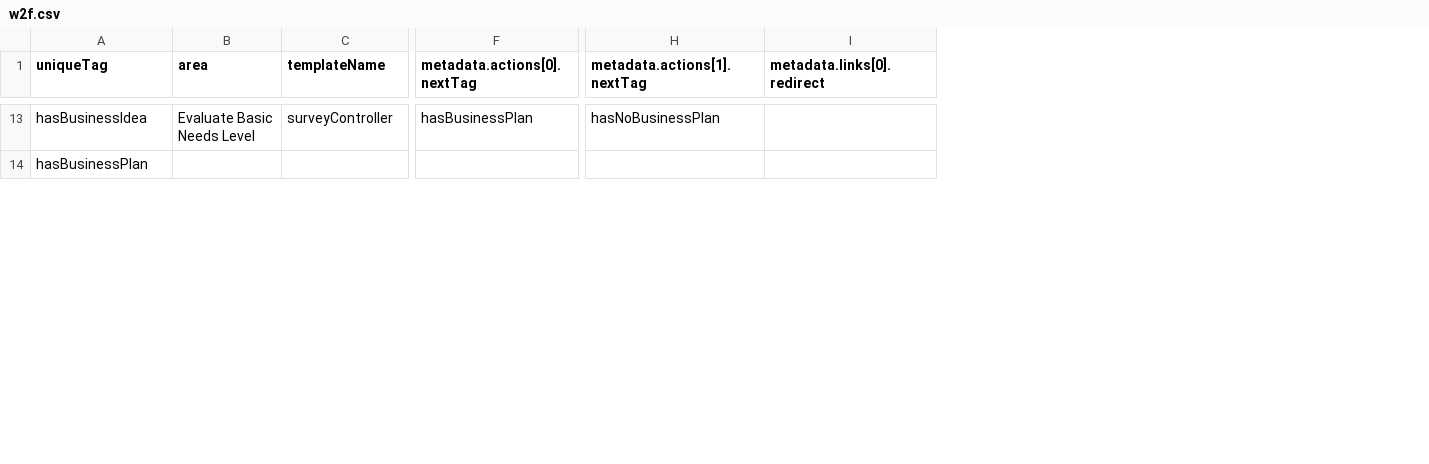
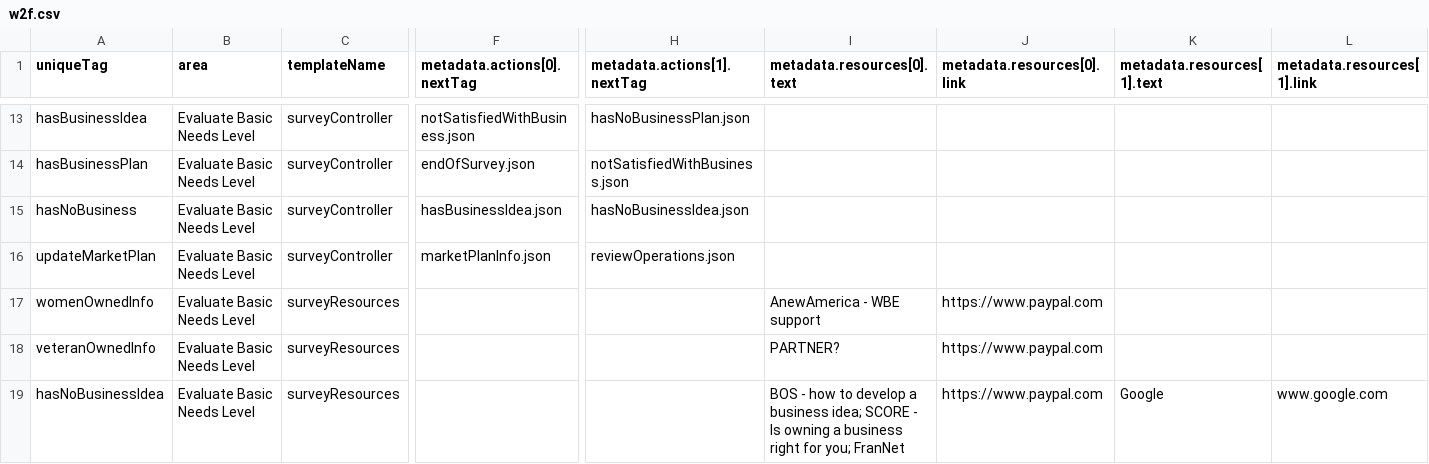
Before and after one commit to rahulnimje/w2f, a CSV file: data/w2f.csv, drawn as a sheet; only a part is shown, gaps mark what is left out; rows hold the shown columns only; the diff covers the shown part only; the diff names each change by its address in the sheet, - before the commit and + after, or states it on an @@ line.

```diff
--- a/data/w2f.csv
+++ b/data/w2f.csv
+column J (metadata.resources[0].link), empty
+column K (metadata.resources[1].text), empty
+column L (metadata.resources[1].link), empty
-I1: metadata.links[0].redirect
+I1: metadata.resources[0].text
-F13 (metadata.actions[0].nextTag): hasBusinessPlan
+F13 (metadata.actions[0].nextTag): notSatisfiedWithBusiness.json
-H13 (metadata.actions[1].nextTag): hasNoBusinessPlan
+H13 (metadata.actions[1].nextTag): hasNoBusinessPlan.json
-B14 (area): (empty)
+B14 (area): Evaluate Basic Needs Level
-C14 (templateName): (empty)
+C14 (templateName): surveyController
-F14 (metadata.actions[0].nextTag): (empty)
+F14 (metadata.actions[0].nextTag): endOfSurvey.json
-H14 (metadata.actions[1].nextTag): (empty)
+H14 (metadata.actions[1].nextTag): notSatisfiedWithBusiness.json
+row 15: hasNoBusiness | Evaluate Basic Needs Level | surveyController | hasBusinessIdea.json | hasNoBusinessIdea.json
+row 16: updateMarketPlan | Evaluate Basic Needs Level | surveyController | marketPlanInfo.json | reviewOperations.json
+row 17: womenOwnedInfo | Evaluate Basic Needs Level | surveyResources |  |  | AnewAmerica - WBE support | https://www.paypal.com
+row 18: veteranOwnedInfo | Evaluate Basic Needs Level | surveyResources |  |  | PARTNER? | https://www.paypal.com
+row 19: hasNoBusinessIdea | Evaluate Basic Needs Level | surveyResources |  |  | BOS - how to develop a business idea; SCORE - Is owning a business right for you; FranNet | https://www.paypal.com | Google | www.google.com
```
Also changed, not shown: 8 added rows, 2 removed rows and 31 edited cells elsewhere in this file.
